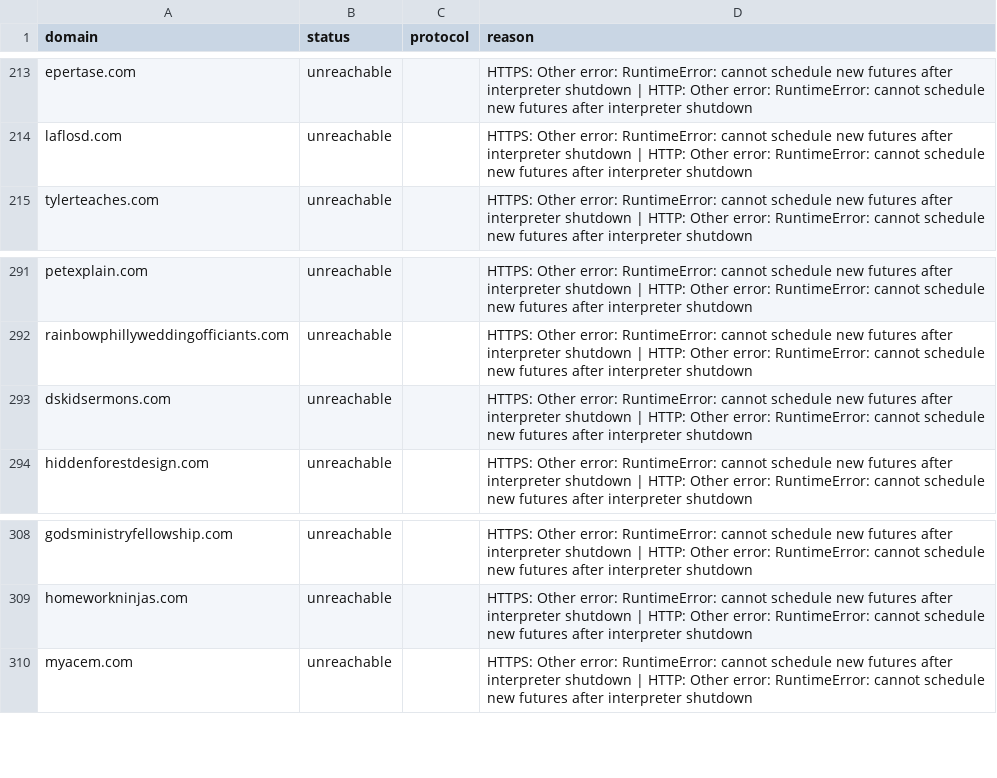
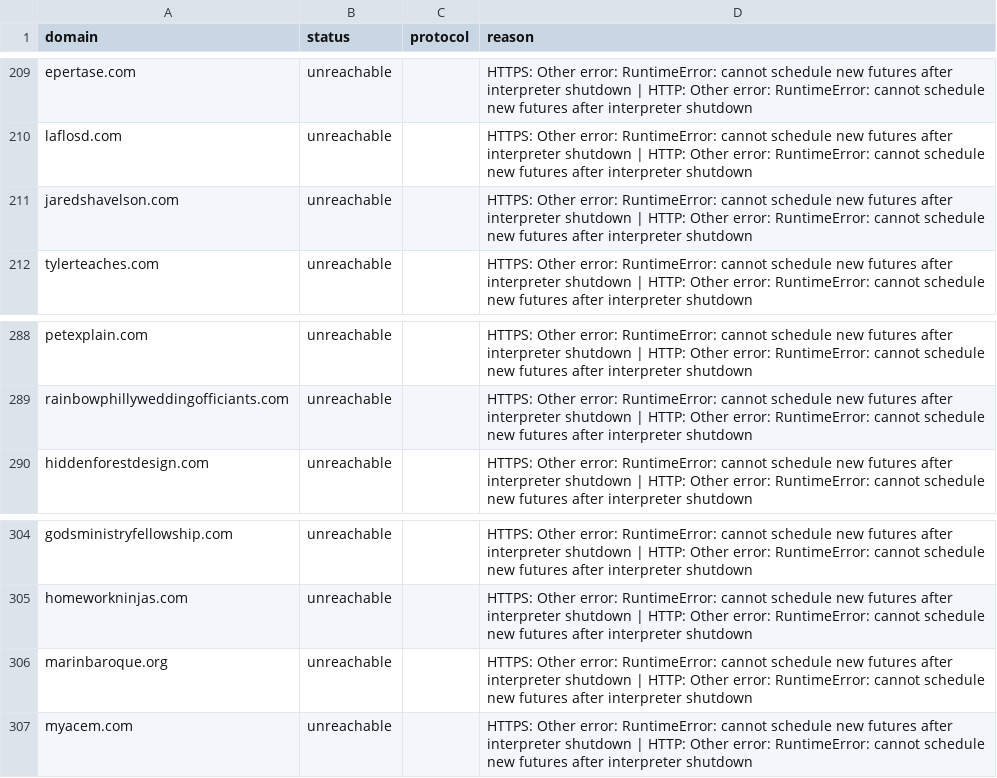
Before and after one commit to turcoaneo/company-data-api, a CSV file: results/bad_urls_report.csv, drawn as a sheet; only a part is shown, gaps mark what is left out; removed rows and columns are numbered as before the commit, all else as after; the diff covers the shown part only; the diff names each change by its address in the sheet, - before the commit and + after, or states it on an @@ line.

```diff
--- a/results/bad_urls_report.csv
+++ b/results/bad_urls_report.csv
+row 211: jaredshavelson.com | unreachable |  | HTTPS: Other error: RuntimeError: cannot schedule new futures after interpreter shutdown | HTTP: Other error: RuntimeError: cannot schedule new futures after interpreter shutdown
-row 293: dskidsermons.com | unreachable |  | HTTPS: Other error: RuntimeError: cannot schedule new futures after interpreter shutdown | HTTP: Other error: RuntimeError: cannot schedule new futures after interpreter shutdown
+row 306: marinbaroque.org | unreachable |  | HTTPS: Other error: RuntimeError: cannot schedule new futures after interpreter shutdown | HTTP: Other error: RuntimeError: cannot schedule new futures after interpreter shutdown
```
Also changed, not shown: 6 added rows and 9 removed rows elsewhere in this file, 12 other files.
